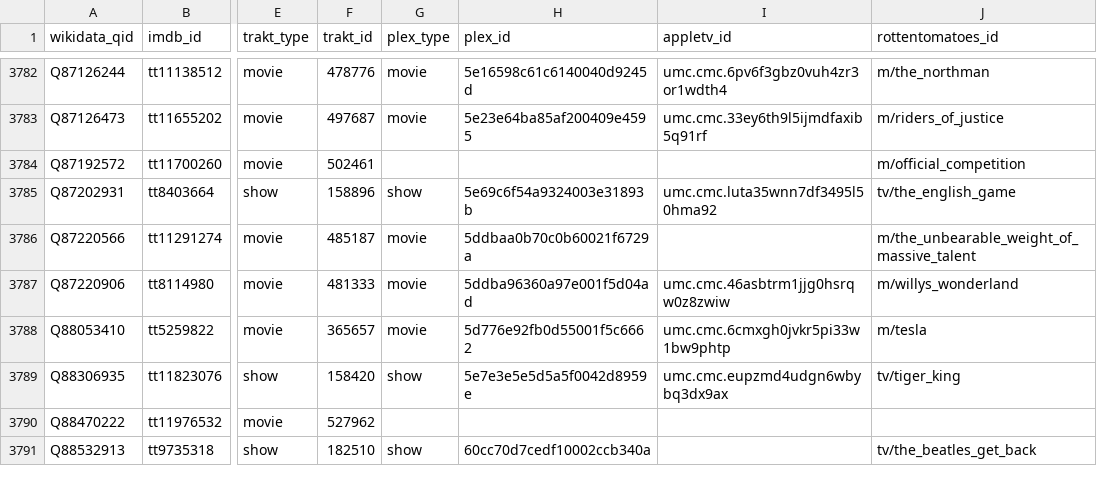
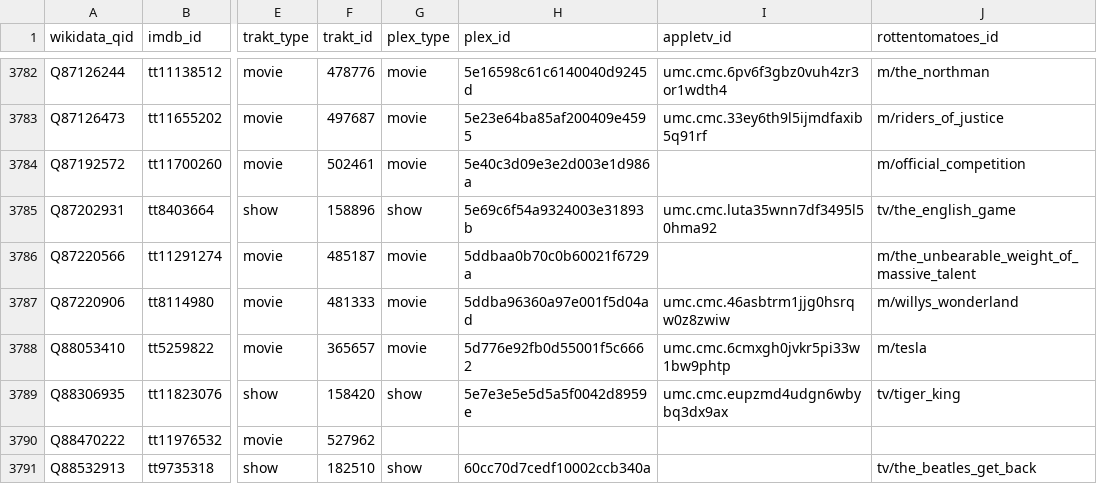
Before and after one commit to josh/pmdb, a CSV file: data.csv, drawn as a sheet; only a part is shown, gaps mark what is left out; the diff names each change by its address in the sheet, - before the commit and + after, or states it on an @@ line.

```diff
--- a/data.csv
+++ b/data.csv
-G3784 (plex_type): (empty)
+G3784 (plex_type): movie
-H3784 (plex_id): (empty)
+H3784 (plex_id): 5e40c3d09e3e2d003e1d986a
```
Also changed, not shown: 1 other file.
